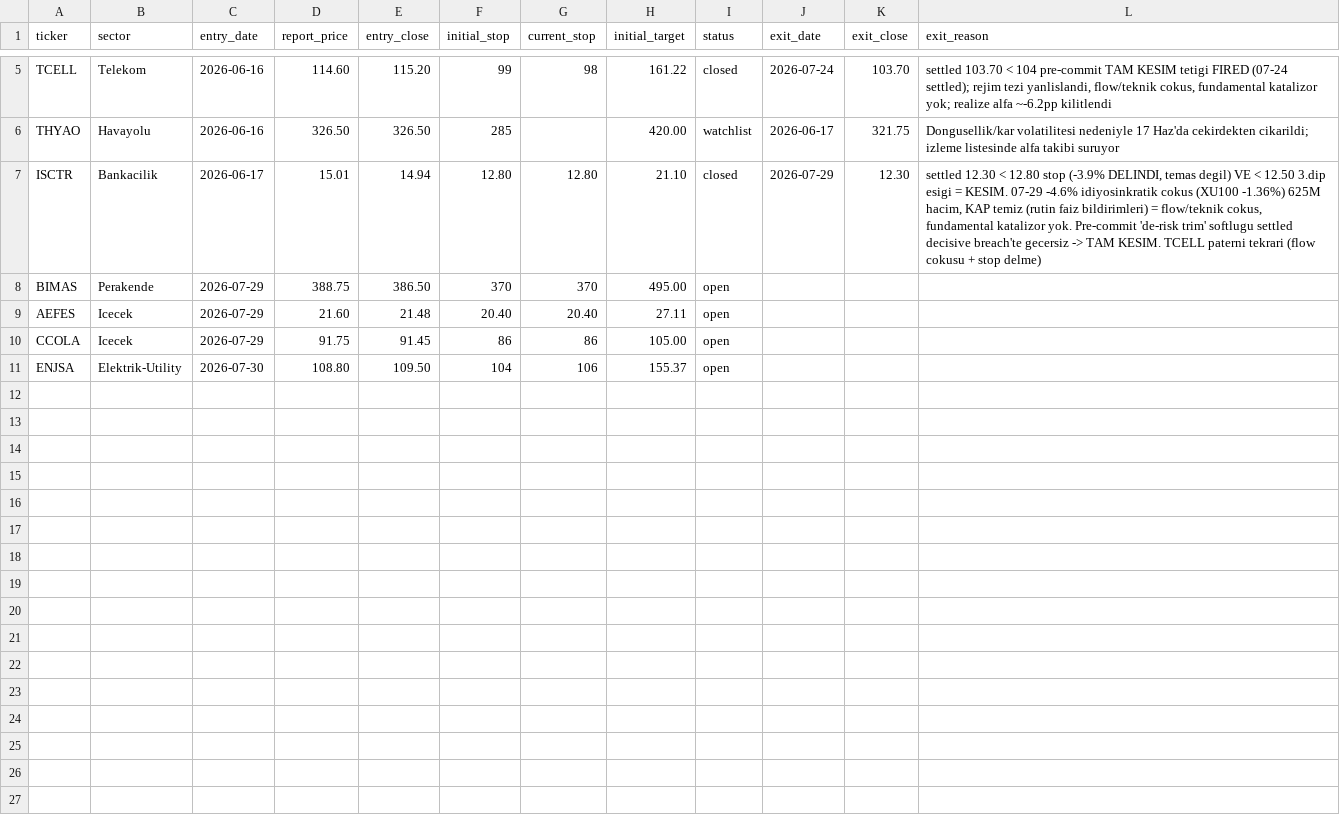
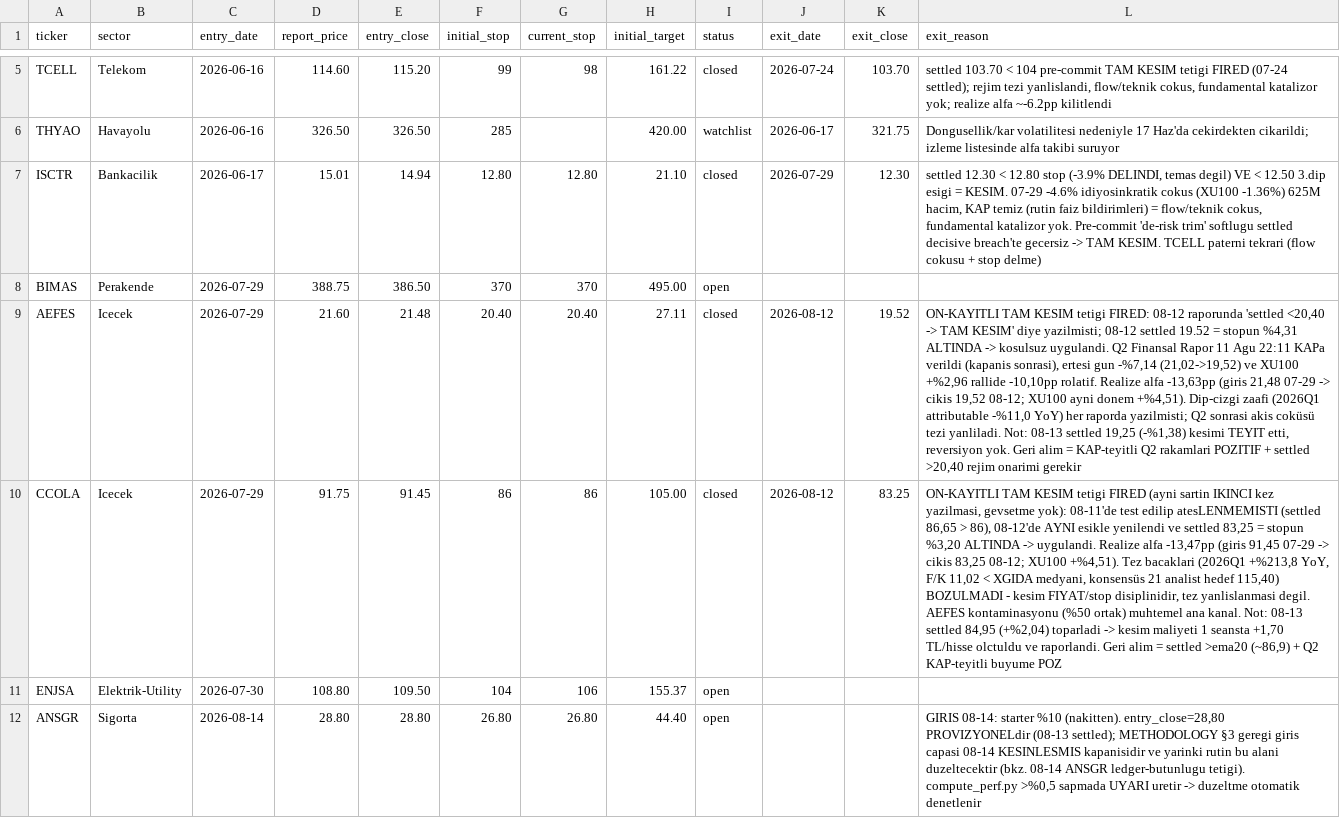
Before and after one commit to mehmedalipazar/finance-agent, a CSV file: data/positions.csv, drawn as a sheet; only a part is shown, gaps mark what is left out; the diff names each change by its address in the sheet, - before the commit and + after, or states it on an @@ line.

```diff
--- a/data/positions.csv
+++ b/data/positions.csv
-I9:I10 (status): open
+I9:I10 (status): closed
-J9:J10 (exit_date): (empty)
+J9:J10 (exit_date): 2026-08-12
-K9 (exit_close): (empty)
+K9 (exit_close): 19.52
-L9 (exit_reason): (empty)
+L9 (exit_reason): ON-KAYITLI TAM KESIM tetigi FIRED: 08-12 raporunda 'settled <20,40 -> TAM KESIM' diye yazilmisti; 08-12 settled 19.52 = stopun %4,31 ALTINDA -> kosulsuz uygulandi. Q2 Finansal Rapor 11 Agu 22:11 KAPa verildi (kapanis sonrasi), ertesi gun -%7,14 (21,02->19,52) ve XU100 +%2,96 rallide -10,10pp rolatif. Realize alfa -13,63pp (giris 21,48 07-29 -> cikis 19,52 08-12; XU100 ayni donem +%4,51). Dip-cizgi zaafi (2026Q1 attributable -%11,0 YoY) her raporda yazilmisti; Q2 sonrasi akis coküsü tezi yanliladi. Not: 08-13 settled 19,25 (-%1,38) kesimi TEYIT etti, reversiyon yok. Geri alim = KAP-teyitli Q2 rakamlari POZITIF + settled >20,40 rejim onarimi gerekir
-K10 (exit_close): (empty)
+K10 (exit_close): 83.25
-L10 (exit_reason): (empty)
+L10 (exit_reason): ON-KAYITLI TAM KESIM tetigi FIRED (ayni sartin IKINCI kez yazilmasi, gevsetme yok): 08-11'de test edilip atesLENMEMISTI (settled 86,65 > 86), 08-12'de AYNI esikle yenilendi ve settled 83,25 = stopun %3,20 ALTINDA -> uygulandi. Realize alfa -13,47pp (giris 91,45 07-29 -> cikis 83,25 08-12; XU100 +%4,51). Tez bacaklari (2026Q1 +%213,8 YoY, F/K 11,02 < XGIDA medyani, konsensüs 21 analist hedef 115,40) BOZULMADI - kesim FIYAT/stop disiplinidir, tez yanlislanmasi degil. AEFES kontaminasyonu (%50 ortak) muhtemel ana kanal. Not: 08-13 settled 84,95 (+%2,04) toparladi -> kesim maliyeti 1 seansta +1,70 TL/hisse olctuldu ve raporlandi. Geri alim = settled >ema20 (~86,9) + Q2 KAP-teyitli buyume POZ
+row 12: ANSGR | Sigorta | 2026-08-14 | 28.80 | 28.80 | 26.80 | 26.80 | 44.40 | open |  |  | GIRIS 08-14: starter %10 (nakitten). entry_close=28,80 PROVIZYONELdir (08-13 settled); METHODOLOGY §3 geregi giris capasi 08-14 KESINLESMIS kapanisidir ve yarinki rutin bu alani duzeltecektir (bkz. 08-14 ANSGR ledger-butunlugu tetigi). compute_perf.py >%0,5 sapmada UYARI uretir -> duzeltme otomatik denetlenir
```
Also changed, not shown: data/prices.csv, data/weights.csv, 2 other files.
